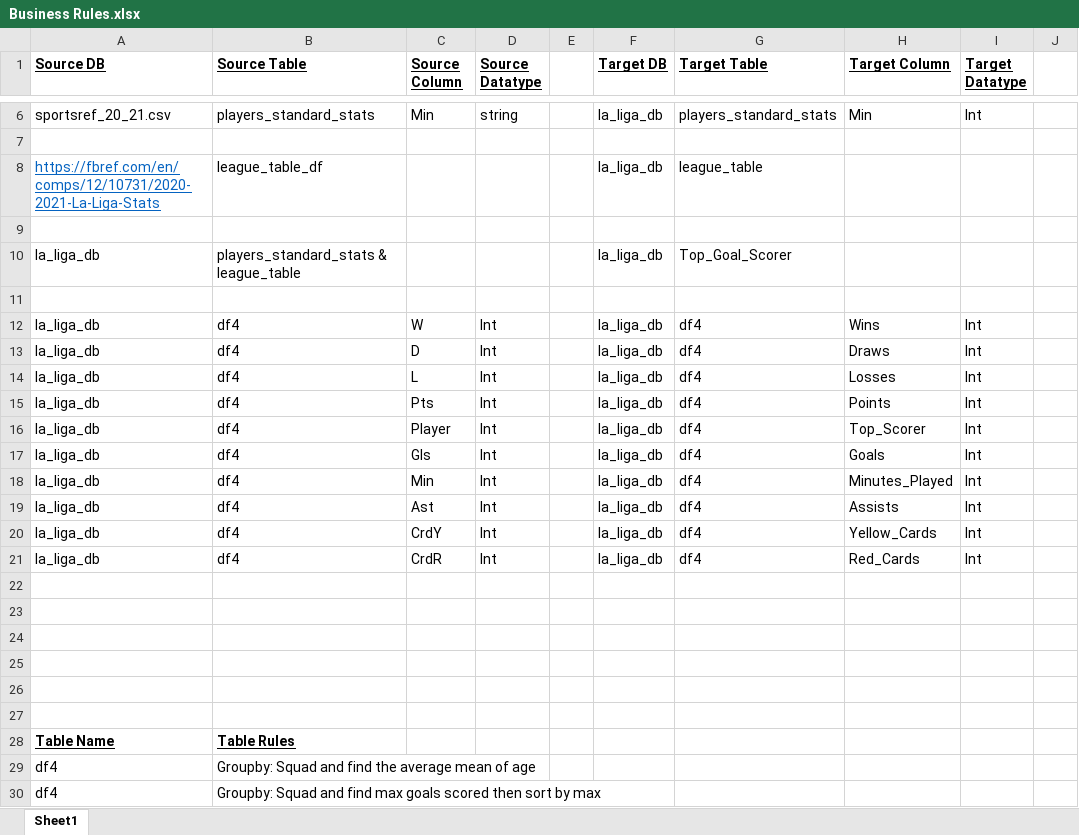
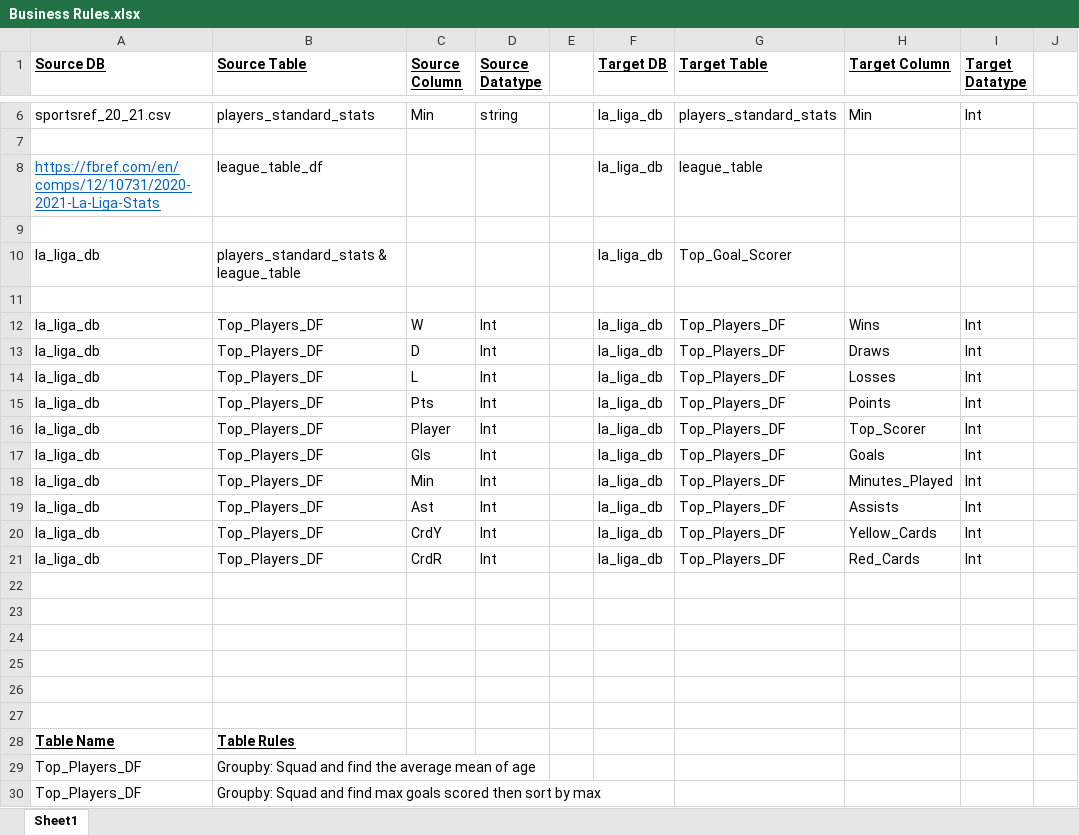
Before and after one commit to dakotajcollins/Project_2, an Excel workbook: Business Rules.xlsx, sheet Sheet1, drawn as a sheet; only a part is shown, gaps mark what is left out; values as stored, in another font and other column widths than the file's, no borders; the diff names each change by its address in the sheet, - before the commit and + after, or states it on an @@ line.

Commit message:
Update Business Rules.xlsx

```diff
--- a/Business Rules.xlsx (sheet Sheet1)
+++ b/Business Rules.xlsx (sheet Sheet1)
-B12:B21 (Source Table): df4
+B12:B21 (Source Table): Top_Players_DF
-G12:G21 (Target Table): df4
+G12:G21 (Target Table): Top_Players_DF
-A29:A30 (Source DB): df4
+A29:A30 (Source DB): Top_Players_DF
```
